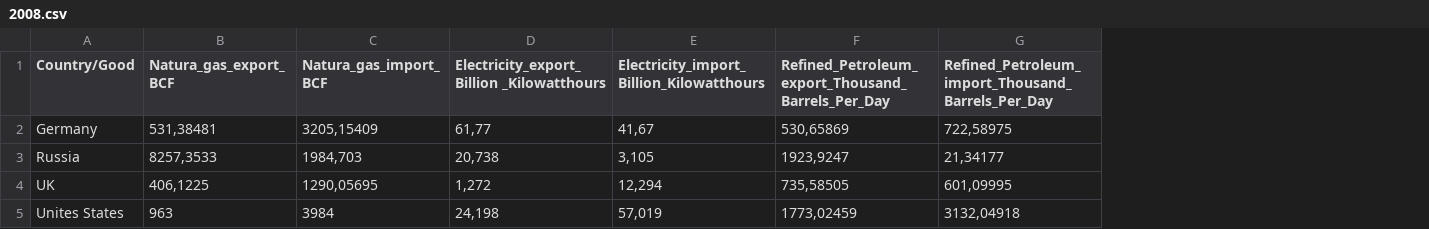
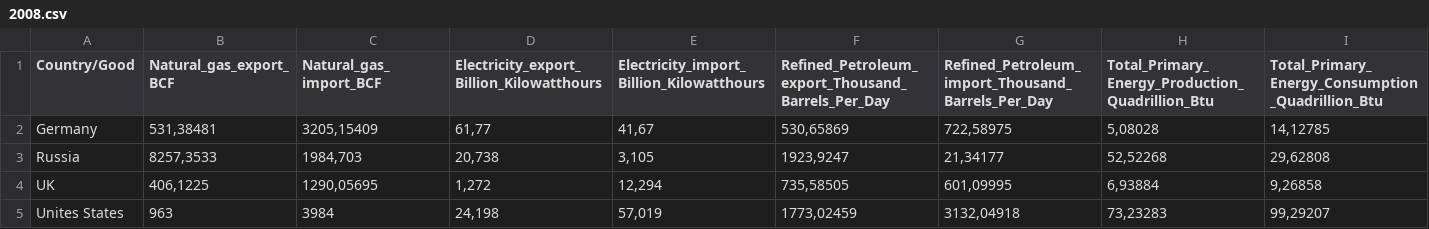
Before and after one commit to martinremec/APPR-2014-15, a CSV file: CSVs/2008.csv, drawn as a sheet; the diff names each change by its address in the sheet, - before the commit and + after, or states it on an @@ line.

```diff
--- a/CSVs/2008.csv
+++ b/CSVs/2008.csv
+column H, rows 1-5: Total_Primary_Energy_Production_Quadrillion_Btu | 5,08028 | 52,52268 | 6,93884 | 73,23283
+column I, rows 1-5: Total_Primary_Energy_Consumption_Quadrillion_Btu | 14,12785 | 29,62808 | 9,26858 | 99,29207
-B1: Natura_gas_export_BCF
+B1: Natural_gas_export_BCF
-C1: Natura_gas_import_BCF
+C1: Natural_gas_import_BCF
-D1: Electricity_export_Billion _Kilowatthours
+D1: Electricity_export_Billion_Kilowatthours
```
Also changed, not shown: CSVs/2009.csv, CSVs/2010.csv, 6 other files.
